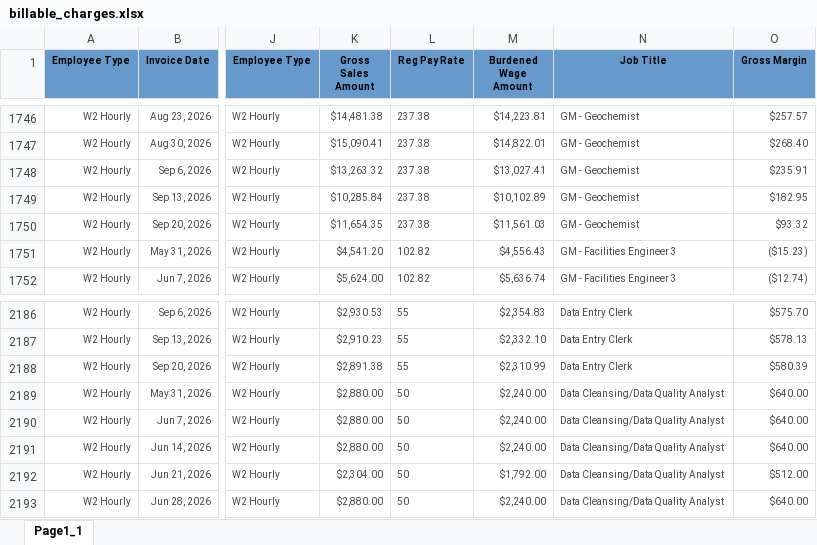
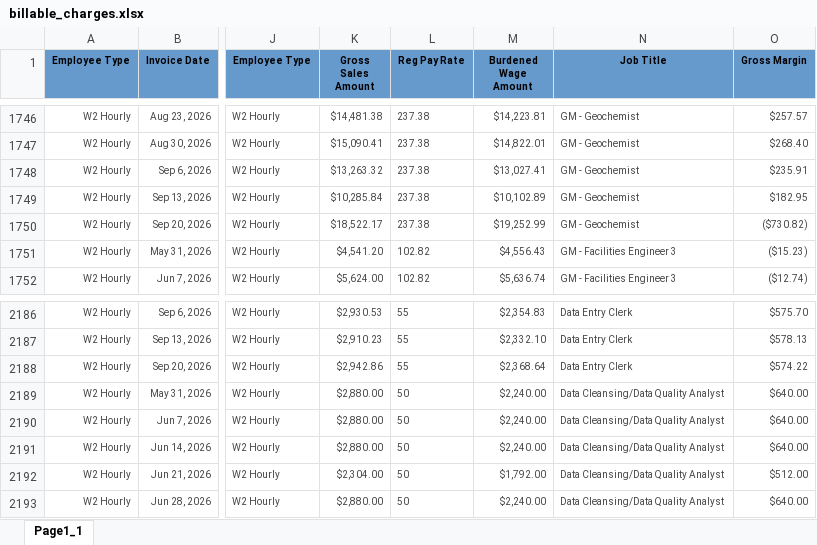
Before and after one commit to Pwilson37OTS/oaktree-invoice-reconciler, an Excel workbook: data/billable_charges.xlsx, sheet Page1_1, drawn as a sheet; only a part is shown, gaps mark what is left out; values as stored, in another font and other column widths than the file's, no borders; the diff names each change by its address in the sheet, - before the commit and + after, or states it on an @@ line.

```diff
--- a/data/billable_charges.xlsx (sheet Page1_1)
+++ b/data/billable_charges.xlsx (sheet Page1_1)
-K1750 (Gross Sales Amount): $11,654.35
+K1750 (Gross Sales Amount): $18,522.17
-M1750 (Burdened Wage Amount): $11,561.03
+M1750 (Burdened Wage Amount): $19,252.99
-O1750 (Gross Margin): $93.32
+O1750 (Gross Margin): ($730.82)
-K2188 (Gross Sales Amount): $2,891.38
+K2188 (Gross Sales Amount): $2,942.86
-M2188 (Burdened Wage Amount): $2,310.99
+M2188 (Burdened Wage Amount): $2,368.64
-O2188 (Gross Margin): $580.39
+O2188 (Gross Margin): $574.22
```
Also changed, not shown: data/audit_rev_ots.xlsx, data/billable_charges_CTS.xlsx.
